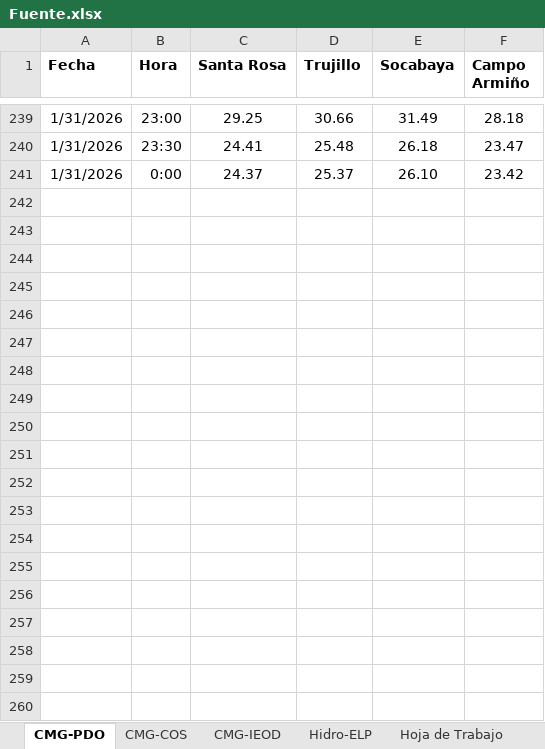
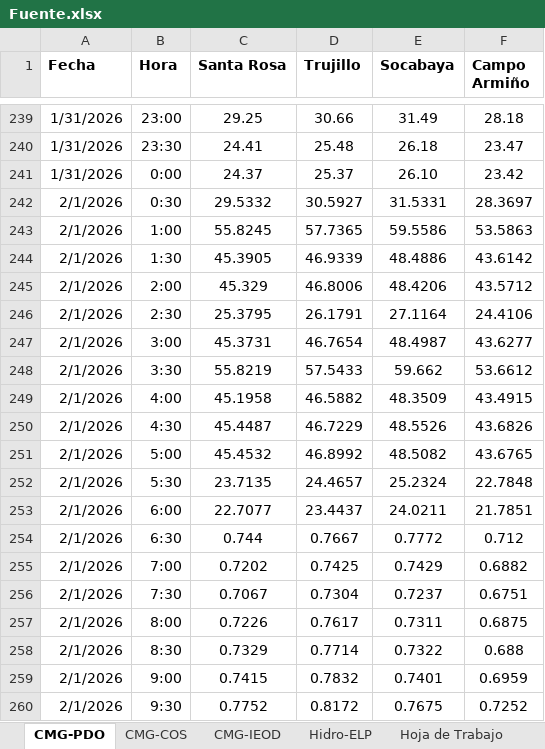
Before and after one commit to Atahualpa2025/VISOR-ELP, an Excel workbook: Fuente.xlsx, sheet CMG-PDO, drawn as a sheet; only a part is shown, gaps mark what is left out; values as stored, in another font and other column widths than the file's, no borders; the diff covers the shown part only; the diff names each change by its address in the sheet, - before the commit and + after, or states it on an @@ line.

```diff
--- a/Fuente.xlsx (sheet CMG-PDO)
+++ b/Fuente.xlsx (sheet CMG-PDO)
+row 242: 2/1/2026 | 0:30 | 29.5332 | 30.5927 | 31.5331 | 28.3697
+row 243: 2/1/2026 | 1:00 | 55.8245 | 57.7365 | 59.5586 | 53.5863
+row 244: 2/1/2026 | 1:30 | 45.3905 | 46.9339 | 48.4886 | 43.6142
+row 245: 2/1/2026 | 2:00 | 45.329 | 46.8006 | 48.4206 | 43.5712
+row 246: 2/1/2026 | 2:30 | 25.3795 | 26.1791 | 27.1164 | 24.4106
+row 247: 2/1/2026 | 3:00 | 45.3731 | 46.7654 | 48.4987 | 43.6277
+row 248: 2/1/2026 | 3:30 | 55.8219 | 57.5433 | 59.662 | 53.6612
+row 249: 2/1/2026 | 4:00 | 45.1958 | 46.5882 | 48.3509 | 43.4915
+row 250: 2/1/2026 | 4:30 | 45.4487 | 46.7229 | 48.5526 | 43.6826
+row 251: 2/1/2026 | 5:00 | 45.4532 | 46.8992 | 48.5082 | 43.6765
+row 252: 2/1/2026 | 5:30 | 23.7135 | 24.4657 | 25.2324 | 22.7848
+row 253: 2/1/2026 | 6:00 | 22.7077 | 23.4437 | 24.0211 | 21.7851
+row 254: 2/1/2026 | 6:30 | 0.744 | 0.7667 | 0.7772 | 0.712
+row 255: 2/1/2026 | 7:00 | 0.7202 | 0.7425 | 0.7429 | 0.6882
+row 256: 2/1/2026 | 7:30 | 0.7067 | 0.7304 | 0.7237 | 0.6751
+row 257: 2/1/2026 | 8:00 | 0.7226 | 0.7617 | 0.7311 | 0.6875
+row 258: 2/1/2026 | 8:30 | 0.7329 | 0.7714 | 0.7322 | 0.688
+row 259: 2/1/2026 | 9:00 | 0.7415 | 0.7832 | 0.7401 | 0.6959
+row 260: 2/1/2026 | 9:30 | 0.7752 | 0.8172 | 0.7675 | 0.7252
```
Also changed, not shown: 125 added rows elsewhere in this sheet, sheet Hoja de Trabajo, sheet IEOD, sheet Resultado, sheet CMG-IEOD.
